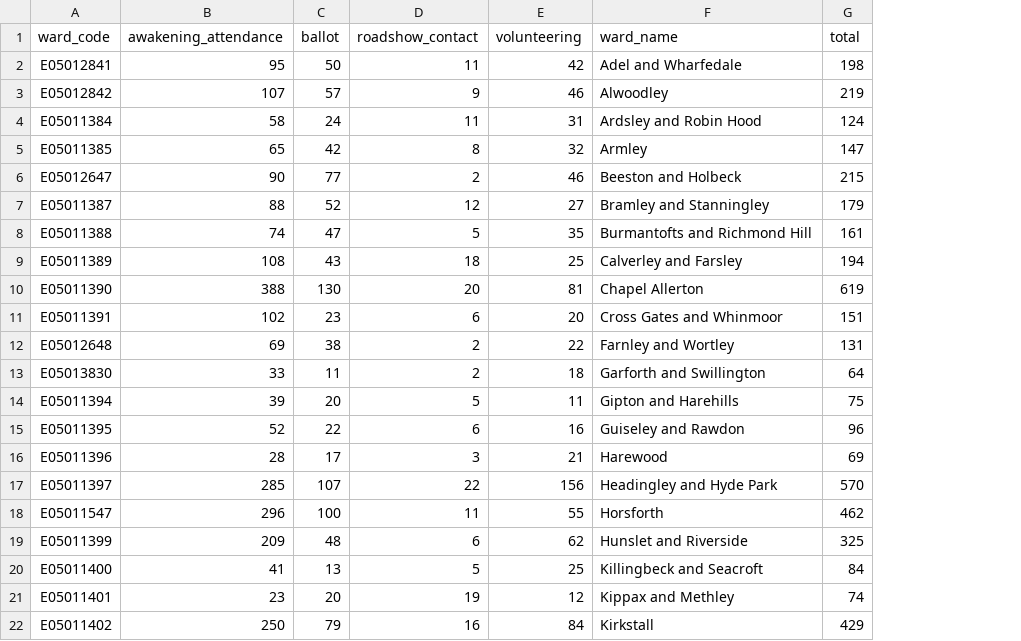
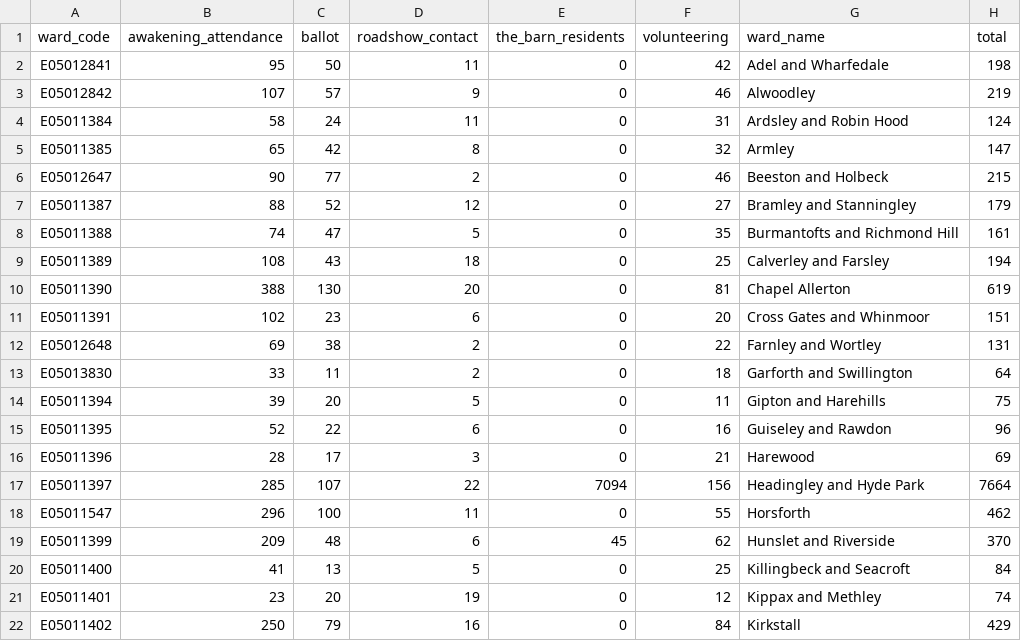
Before and after one commit to open-innovations/leeds-2023, a CSV file: docs/dashboard/community/_data/residents.csv, drawn as a sheet; only a part is shown; addresses are those after the commit; the diff names each change by its address in the sheet, - before the commit and + after, or states it on an @@ line.

```diff
--- a/docs/dashboard/community/_data/residents.csv
+++ b/docs/dashboard/community/_data/residents.csv
+column E (the_barn_residents), rows 2-22: 0 | 0 | 0 | 0 | 0 | 0 | 0 | 0 | 0 | 0 | 0 | 0 | 0 | 0 | 0 | 7094 | 0 | 45 | 0 | 0 | 0
-H17 (total): 570
+H17 (total): 7664
-H19 (total): 325
+H19 (total): 370
```
Also changed, not shown: data/metrics/events/master/all.csv, data/metrics/events/tickets/orders.csv, 10 other files.
